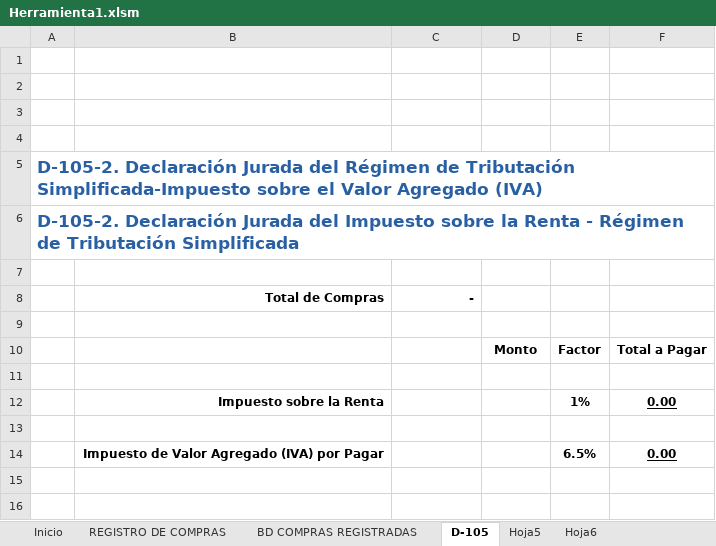
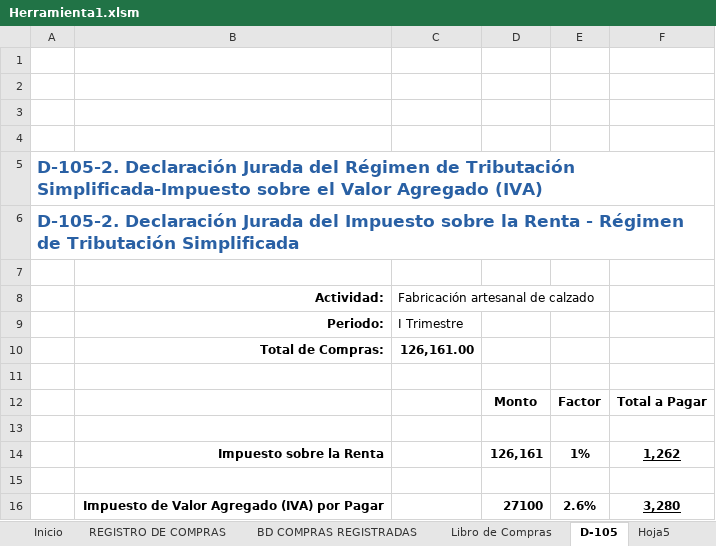
Before and after one commit to Ezequielrr2001/Herramienta-Conta-IV, an Excel workbook: Herramienta1.xlsm, sheet D-105, drawn as a sheet; values as stored, in another font and other column widths than the file's, no borders; charts and pictures and conditional formats not drawn; removed rows and columns are numbered as before the commit, all else as after; the diff names each change by its address in the sheet, - before the commit and + after, or states it on an @@ line.

```diff
--- a/Herramienta1.xlsm (sheet D-105)
+++ b/Herramienta1.xlsm (sheet D-105)
-sheet tab: Hoja6
+sheet tab: Libro de Compras
@@ sheet tab order changed: Inicio | REGISTRO DE COMPRAS | BD COMPRAS REGISTRADAS | Libro de Compras | D-105 | Hoja5 @@
-row 8:  | Total de Compras | -
+row 8:  | Actividad: | Fabricación artesanal de calzado
+row 9:  | Periodo: | I Trimestre
+row 10:  | Total de Compras: | 126,161.00
-D14: (empty)
+D14: 126,161
-F14: 0.00
+F14: 1,262
-row 14:  | Impuesto de Valor Agregado (IVA) por Pagar |  |  | 6.5% | 0.00
+row 16:  | Impuesto de Valor Agregado (IVA) por Pagar |  | 27100 | 2.6% | 3,280
```
Also changed, not shown: sheet Libro de Compras, sheet BD COMPRAS REGISTRADAS, sheet REGISTRO DE COMPRAS, sheet Inicio, charts or pictures.
